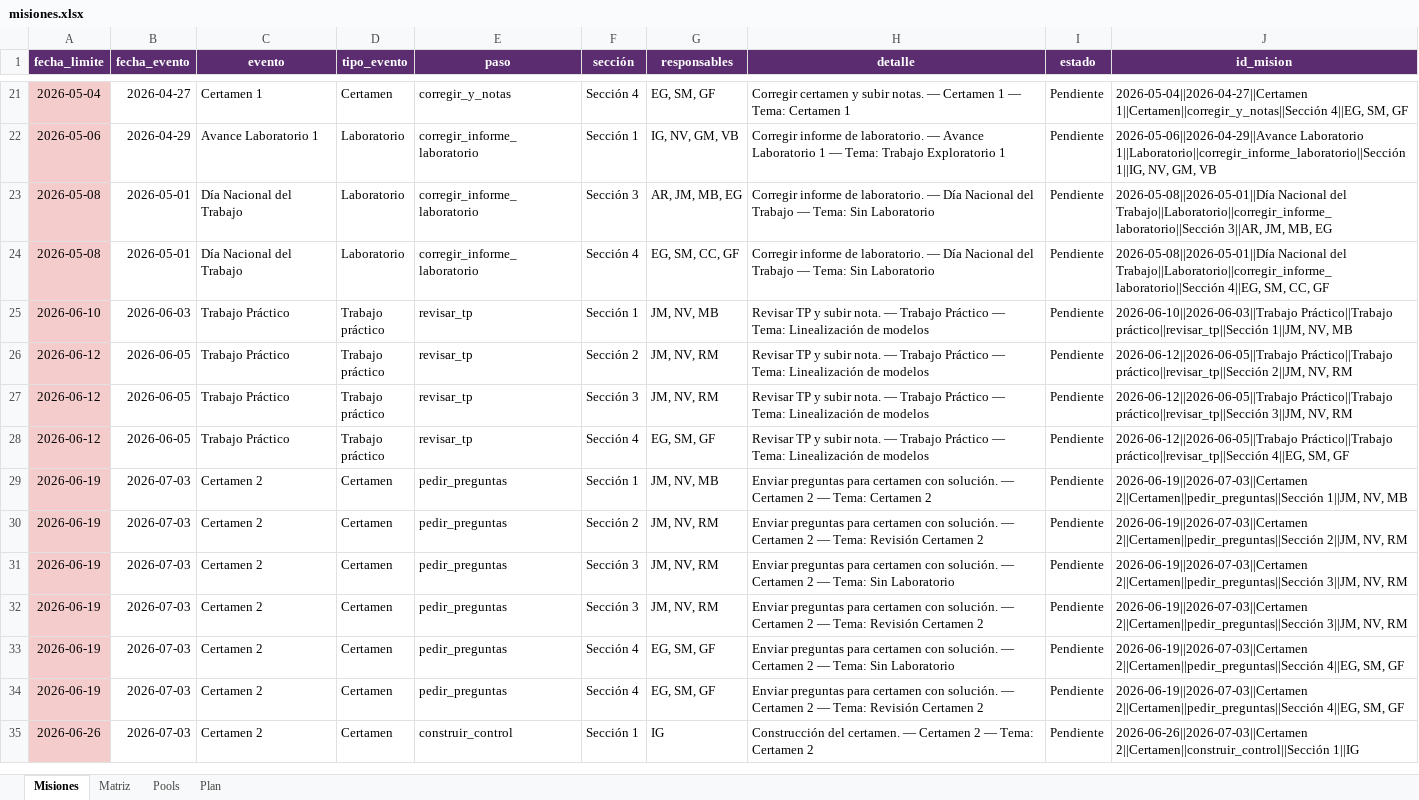
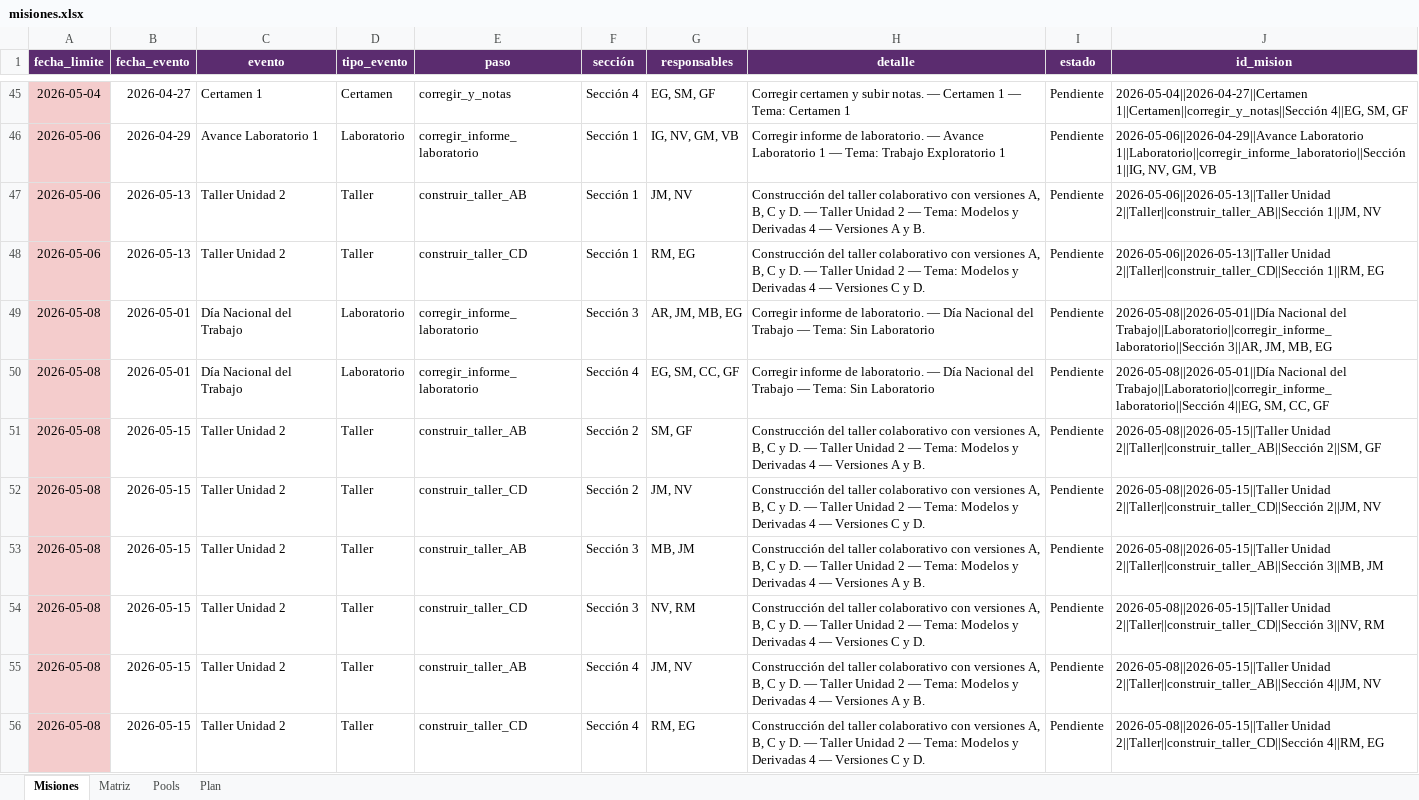
Before and after one commit to tomilee09/Calendario-Curso, an Excel workbook: data/fokito/misiones.xlsx, sheet Misiones, drawn as a sheet; only a part is shown, gaps mark what is left out; the shorter side is filled out with more unchanged rows; values as stored, in another font and other column widths than the file's, no borders; the diff covers the shown part only; the diff names each change by its address in the sheet, - before the commit and + after, or states it on an @@ line.

Commit message:
funcionan talleres

```diff
--- a/data/fokito/misiones.xlsx (sheet Misiones)
+++ b/data/fokito/misiones.xlsx (sheet Misiones)
+row 47: 2026-05-06 | 2026-05-13 | Taller Unidad 2 | Taller | construir_taller_AB | Sección 1 | JM, NV | Construcción del taller colaborativo con versiones A, B, C y D. — Taller Unidad 2 — Tema: Modelos y Derivadas 4 — Versiones A y B. | Pendiente | 2026-05-06||2026-05-13||Taller Unidad 2||Taller||construir_taller_AB||Sección 1||JM, NV
+row 48: 2026-05-06 | 2026-05-13 | Taller Unidad 2 | Taller | construir_taller_CD | Sección 1 | RM, EG | Construcción del taller colaborativo con versiones A, B, C y D. — Taller Unidad 2 — Tema: Modelos y Derivadas 4 — Versiones C y D. | Pendiente | 2026-05-06||2026-05-13||Taller Unidad 2||Taller||construir_taller_CD||Sección 1||RM, EG
+row 51: 2026-05-08 | 2026-05-15 | Taller Unidad 2 | Taller | construir_taller_AB | Sección 2 | SM, GF | Construcción del taller colaborativo con versiones A, B, C y D. — Taller Unidad 2 — Tema: Modelos y Derivadas 4 — Versiones A y B. | Pendiente | 2026-05-08||2026-05-15||Taller Unidad 2||Taller||construir_taller_AB||Sección 2||SM, GF
+row 52: 2026-05-08 | 2026-05-15 | Taller Unidad 2 | Taller | construir_taller_CD | Sección 2 | JM, NV | Construcción del taller colaborativo con versiones A, B, C y D. — Taller Unidad 2 — Tema: Modelos y Derivadas 4 — Versiones C y D. | Pendiente | 2026-05-08||2026-05-15||Taller Unidad 2||Taller||construir_taller_CD||Sección 2||JM, NV
+row 53: 2026-05-08 | 2026-05-15 | Taller Unidad 2 | Taller | construir_taller_AB | Sección 3 | MB, JM | Construcción del taller colaborativo con versiones A, B, C y D. — Taller Unidad 2 — Tema: Modelos y Derivadas 4 — Versiones A y B. | Pendiente | 2026-05-08||2026-05-15||Taller Unidad 2||Taller||construir_taller_AB||Sección 3||MB, JM
+row 54: 2026-05-08 | 2026-05-15 | Taller Unidad 2 | Taller | construir_taller_CD | Sección 3 | NV, RM | Construcción del taller colaborativo con versiones A, B, C y D. — Taller Unidad 2 — Tema: Modelos y Derivadas 4 — Versiones C y D. | Pendiente | 2026-05-08||2026-05-15||Taller Unidad 2||Taller||construir_taller_CD||Sección 3||NV, RM
+row 55: 2026-05-08 | 2026-05-15 | Taller Unidad 2 | Taller | construir_taller_AB | Sección 4 | JM, NV | Construcción del taller colaborativo con versiones A, B, C y D. — Taller Unidad 2 — Tema: Modelos y Derivadas 4 — Versiones A y B. | Pendiente | 2026-05-08||2026-05-15||Taller Unidad 2||Taller||construir_taller_AB||Sección 4||JM, NV
+row 56: 2026-05-08 | 2026-05-15 | Taller Unidad 2 | Taller | construir_taller_CD | Sección 4 | RM, EG | Construcción del taller colaborativo con versiones A, B, C y D. — Taller Unidad 2 — Tema: Modelos y Derivadas 4 — Versiones C y D. | Pendiente | 2026-05-08||2026-05-15||Taller Unidad 2||Taller||construir_taller_CD||Sección 4||RM, EG
```
Also changed, not shown: 64 added rows elsewhere in this sheet, sheet Plan, sheet Matriz, data/enobnu/calendario.xlsx, data/enobnu/misiones.xlsx, 6 other files.
